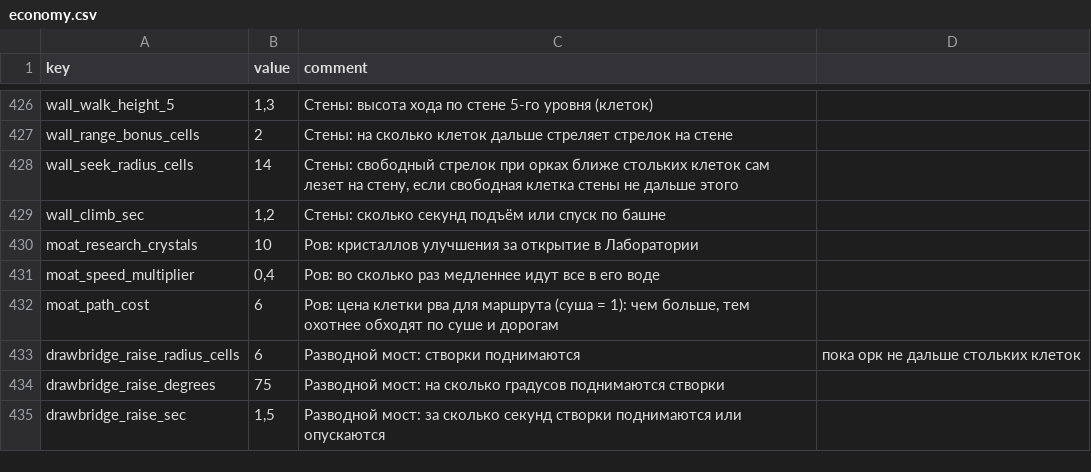
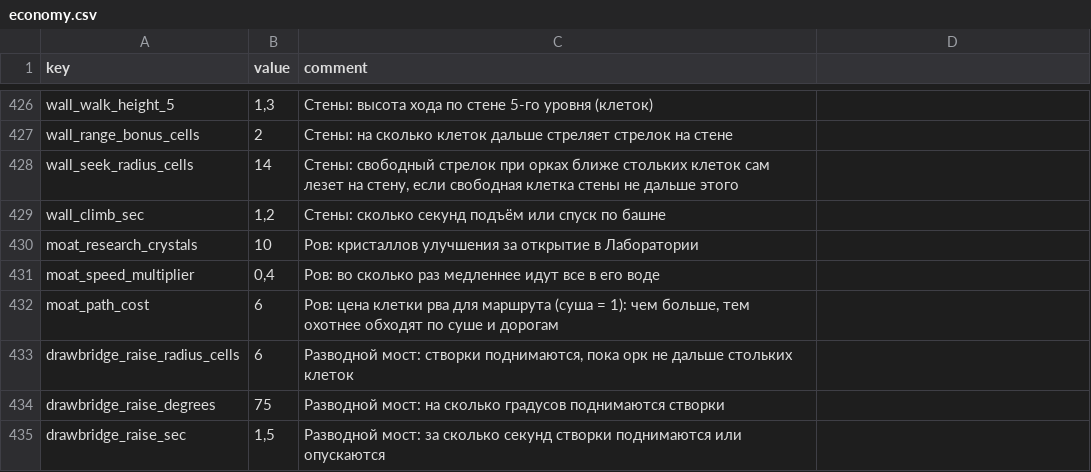
Before and after one commit to Safronov-Siarhei/CityBuilding, a CSV file: Assets/_Project/Balance/economy.csv, drawn as a sheet; only a part is shown, gaps mark what is left out.

```diff
--- a/Assets/_Project/Balance/economy.csv
+++ b/Assets/_Project/Balance/economy.csv
@@ -432,3 +432,3 @@ moat_speed_multiplier,"0,4",Ров: во сколько раз медленне
 moat_path_cost,6,"Ров: цена клетки рва для маршрута (суша = 1): чем больше, тем охотнее обходят по суше и дорогам"
-drawbridge_raise_radius_cells,6,Разводной мост: створки поднимаются, пока орк не дальше стольких клеток
+drawbridge_raise_radius_cells,6,"Разводной мост: створки поднимаются, пока орк не дальше стольких клеток"
 drawbridge_raise_degrees,75,Разводной мост: на сколько градусов поднимаются створки
```
Also changed, not shown: 43 other files.
